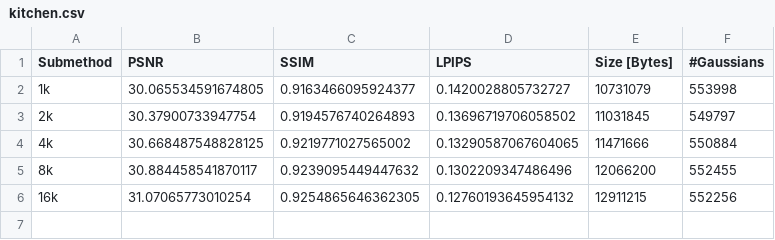
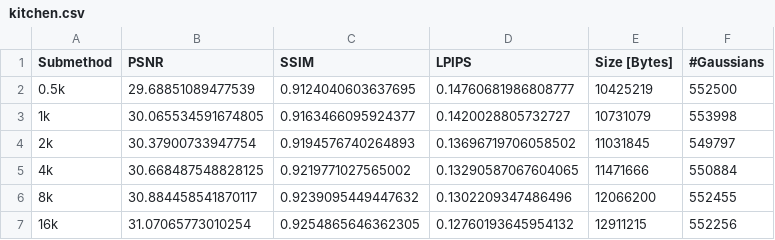
Before and after one commit to haishan-wang/test-3dgszip, a CSV file: results_newvq/MipNeRF360/kitchen.csv, drawn as a sheet; the diff names each change by its address in the sheet, - before the commit and + after, or states it on an @@ line.

```diff
--- a/results_newvq/MipNeRF360/kitchen.csv
+++ b/results_newvq/MipNeRF360/kitchen.csv
+row 2: 0.5k | 29.68851089477539 | 0.9124040603637695 | 0.14760681986808777 | 10425219 | 552500
```
Also changed, not shown: results_newvq/MipNeRF360/bicycle.csv, results_newvq/MipNeRF360/bonsai.csv, 10 other files.
